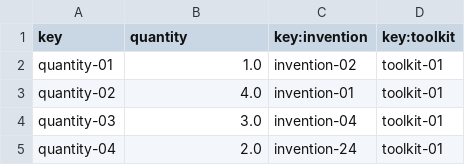
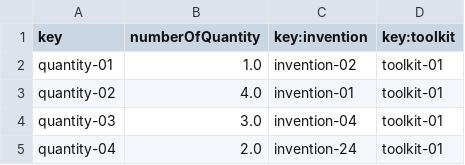
Before and after one commit to raugalroc/Acme-Toolkits, a CSV file: src/main/webapp/WEB-INF/resources/sample-data/quantity.csv, drawn as a sheet; only a part is shown.

```diff
--- a/src/main/webapp/WEB-INF/resources/sample-data/quantity.csv
+++ b/src/main/webapp/WEB-INF/resources/sample-data/quantity.csv
@@ -1,2 +1,2 @@
-key,quantity,key:invention,key:toolkit
+key,numberOfQuantity,key:invention,key:toolkit
 quantity-01,1.0,invention-02,toolkit-01
```
Also changed, not shown: 15 other files.
